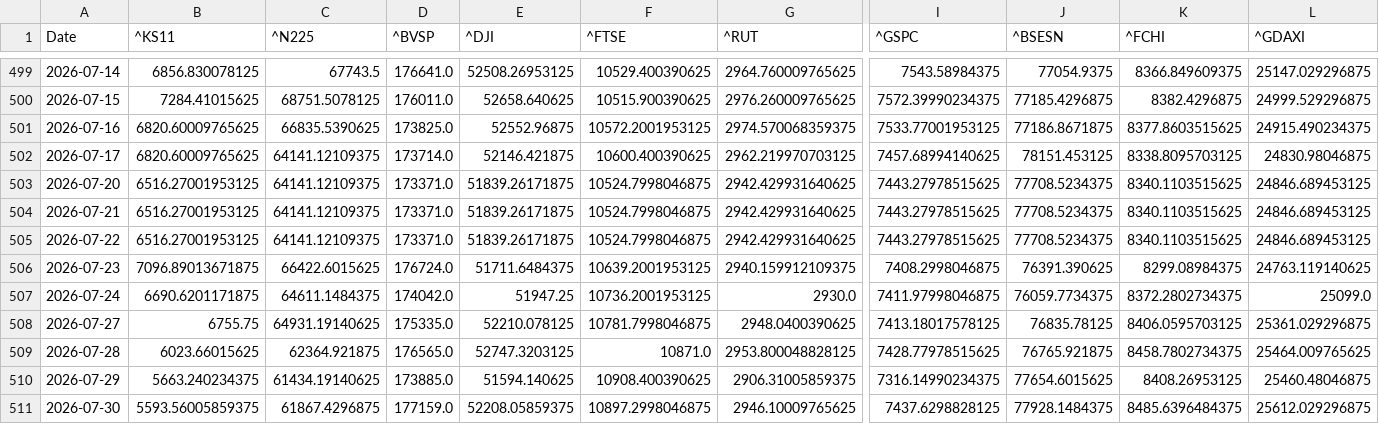
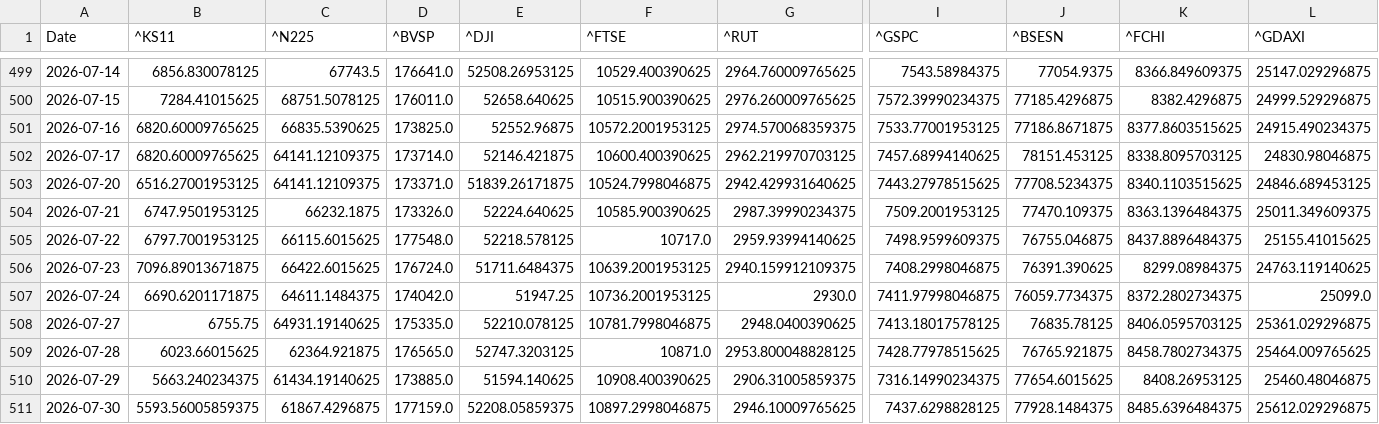
Before and after one commit to rhtjn3-sketch/Stock-Analysis, a CSV file: world_indices_master.csv, drawn as a sheet; only a part is shown, gaps mark what is left out; the diff covers the shown part only; the diff names each change by its address in the sheet, - before the commit and + after, or states it on an @@ line.

Commit message:
Automated Market Data Update

```diff
--- a/world_indices_master.csv
+++ b/world_indices_master.csv
-B504 (^KS11): 6516.27001953125
+B504 (^KS11): 6747.9501953125
-C504 (^N225): 64141.12109375
+C504 (^N225): 66232.1875
-D504 (^BVSP): 173371.0
+D504 (^BVSP): 173326.0
-E504 (^DJI): 51839.26171875
+E504 (^DJI): 52224.640625
-F504 (^FTSE): 10524.7998046875
+F504 (^FTSE): 10585.900390625
-G504 (^RUT): 2942.429931640625
+G504 (^RUT): 2987.39990234375
-I504 (^GSPC): 7443.27978515625
+I504 (^GSPC): 7509.2001953125
-J504 (^BSESN): 77708.5234375
+J504 (^BSESN): 77470.109375
-K504 (^FCHI): 8340.1103515625
+K504 (^FCHI): 8363.1396484375
-L504 (^GDAXI): 24846.689453125
+L504 (^GDAXI): 25011.349609375
-B505 (^KS11): 6516.27001953125
+B505 (^KS11): 6797.7001953125
-C505 (^N225): 64141.12109375
+C505 (^N225): 66115.6015625
-D505 (^BVSP): 173371.0
+D505 (^BVSP): 177548.0
-E505 (^DJI): 51839.26171875
+E505 (^DJI): 52218.578125
-F505 (^FTSE): 10524.7998046875
+F505 (^FTSE): 10717.0
-G505 (^RUT): 2942.429931640625
+G505 (^RUT): 2959.93994140625
-I505 (^GSPC): 7443.27978515625
+I505 (^GSPC): 7498.9599609375
-J505 (^BSESN): 77708.5234375
+J505 (^BSESN): 76755.046875
-K505 (^FCHI): 8340.1103515625
+K505 (^FCHI): 8437.8896484375
-L505 (^GDAXI): 24846.689453125
+L505 (^GDAXI): 25155.41015625
```
Also changed, not shown: 70 edited cells elsewhere in this file, 6 other files.
